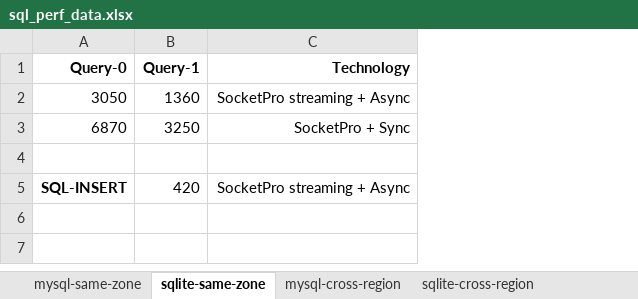
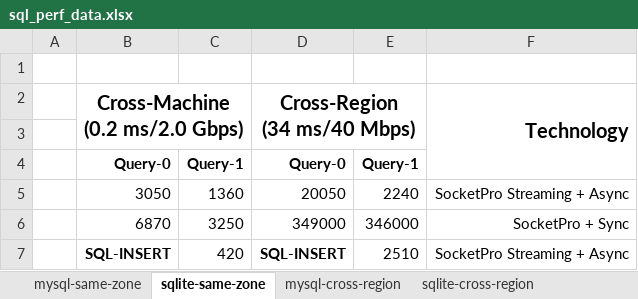
Before and after one commit to udaparts/doc, an Excel workbook: perf_studies/sql_perf_data.xlsx, sheet sqlite-same-zone, drawn as a sheet; values as stored, in another font and other column widths than the file's, no borders; removed rows and columns are numbered as before the commit, all else as after; ↵ is a line break in a cell; the diff names each change by its address in the sheet, - before the commit and + after, or states it on an @@ line.

```diff
--- a/perf_studies/sql_perf_data.xlsx (sheet sqlite-same-zone)
+++ b/perf_studies/sql_perf_data.xlsx (sheet sqlite-same-zone)
+column A, empty
+column D, rows 4-7: Query-0 | 20050 | 349000 | SQL-INSERT
+column E, rows 4-7: Query-1 | 2240 | 346000 | 2510
+row 1: (empty)
+row 2:  | Cross-Machine ↵ (0.2 ms/2.0 Gbps) |  | Cross-Region ↵ (34 ms/40 Mbps) |  | Technology
+row 3: (empty)
-F4: Technology
+F4: (empty)
-F5: SocketPro streaming + Async
+F5: SocketPro Streaming + Async
-row 4: (empty)
-F7: SocketPro streaming + Async
+F7: SocketPro Streaming + Async
```
Also changed, not shown: sheet mysql-same-zone, 3 other files.
